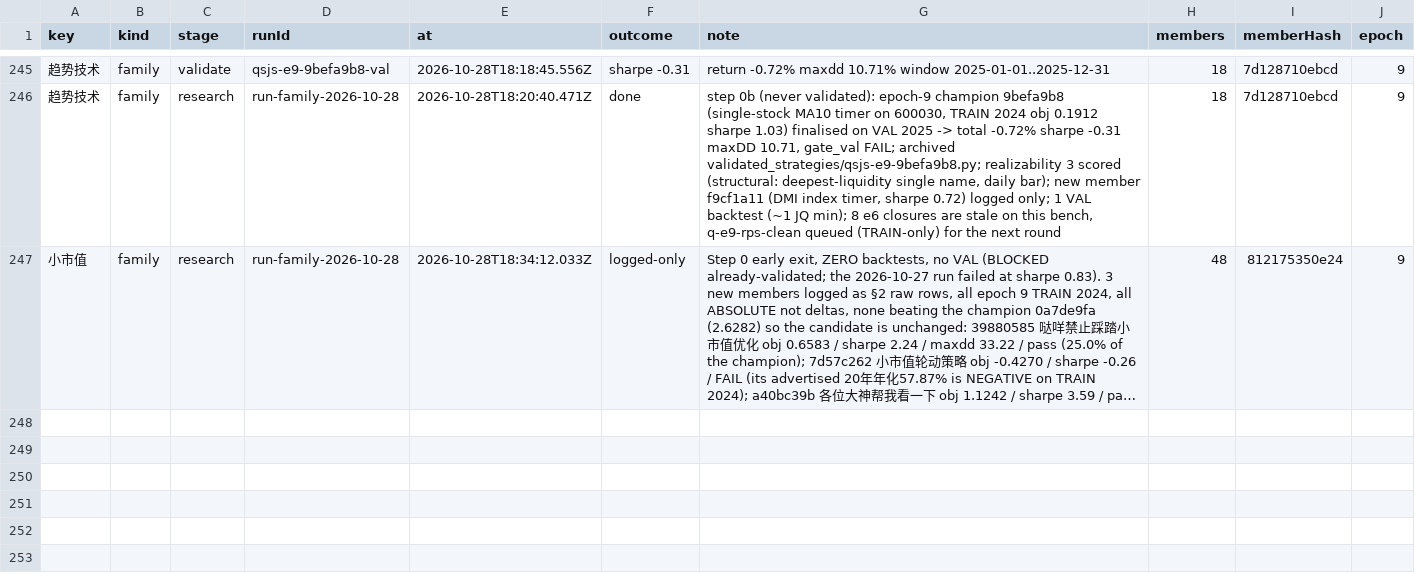
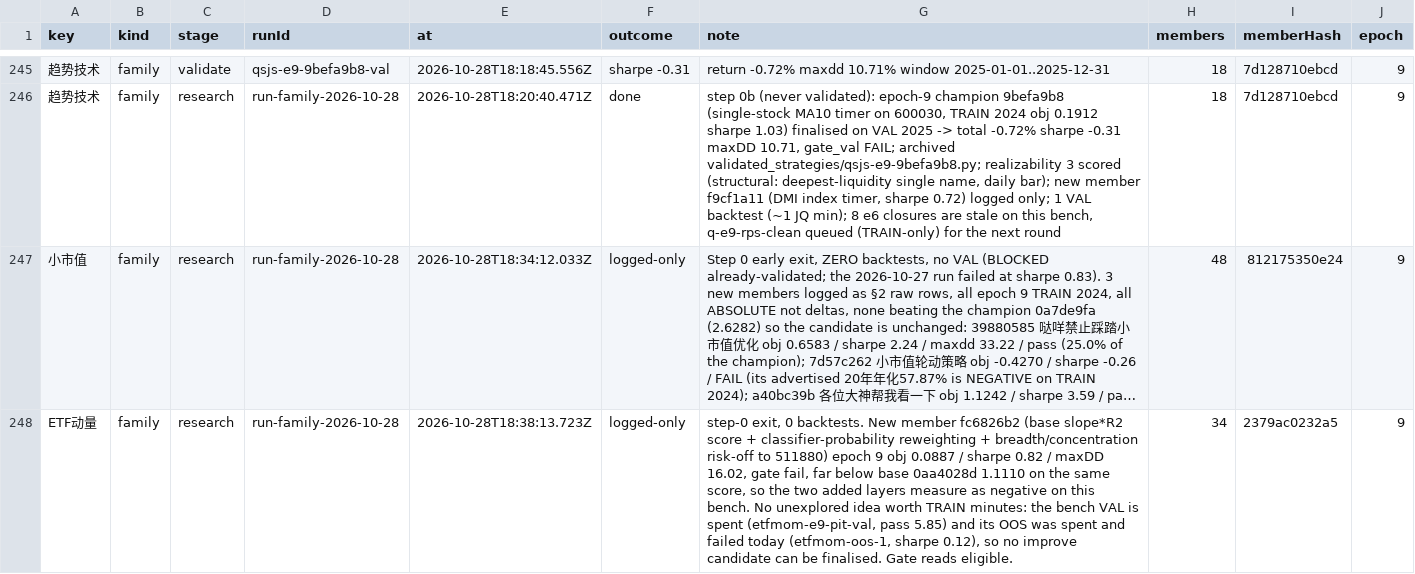
Before and after one commit to MohanShen/join-quant, a TSV file: data/consumption.tsv, drawn as a sheet; only a part is shown, gaps mark what is left out; long unchanged cells end in …; the diff names each change by its address in the sheet, - before the commit and + after, or states it on an @@ line.

```diff
--- a/data/consumption.tsv
+++ b/data/consumption.tsv
+row 248: ETF动量 | family | research | run-family-2026-10-28 | 2026-10-28T18:38:13.723Z | logged-only | step-0 exit, 0 backtests. New member fc6826b2 (base slope*R2 score + classifier-probability reweighting + breadth/concentration risk-off to 511880) epoch 9 obj 0.0887 / sharpe 0.82 / maxDD 16.02, gate fail, far below base 0aa4028d 1.1110 on the same score, so the two added layers measure as negative on this bench. No unexplored idea worth TRAIN minutes: the bench VAL is spent (etfmom-e9-pit-val, pass 5.85) and its OOS was spent and failed today (etfmom-oos-1, sharpe 0.12), so no improve candidate can be finalised. Gate reads eligible. | 34 | 2379ac0232a5 | 9
```
Also changed, not shown: 1 other file.
